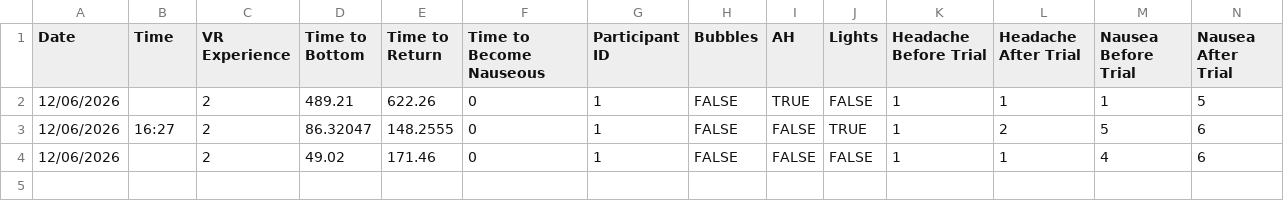
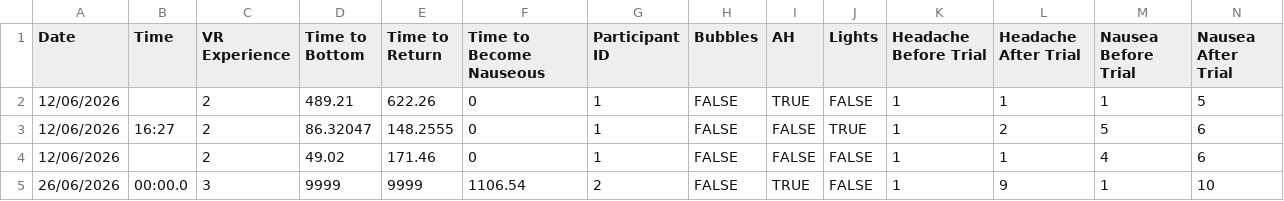
Before and after one commit to DStol123/PBL5, a CSV file: trialLogs.csv, drawn as a sheet; only a part is shown; rows hold the shown columns only; the diff names each change by its address in the sheet, - before the commit and + after, or states it on an @@ line.

```diff
--- a/trialLogs.csv
+++ b/trialLogs.csv
+row 5: 26/06/2026 | 00:00.0 | 3 | 9999 | 9999 | 1106.54 | 2 | FALSE | TRUE | FALSE | 1 | 9 | 1 | 10
```
Also changed, not shown: 16 other files.
